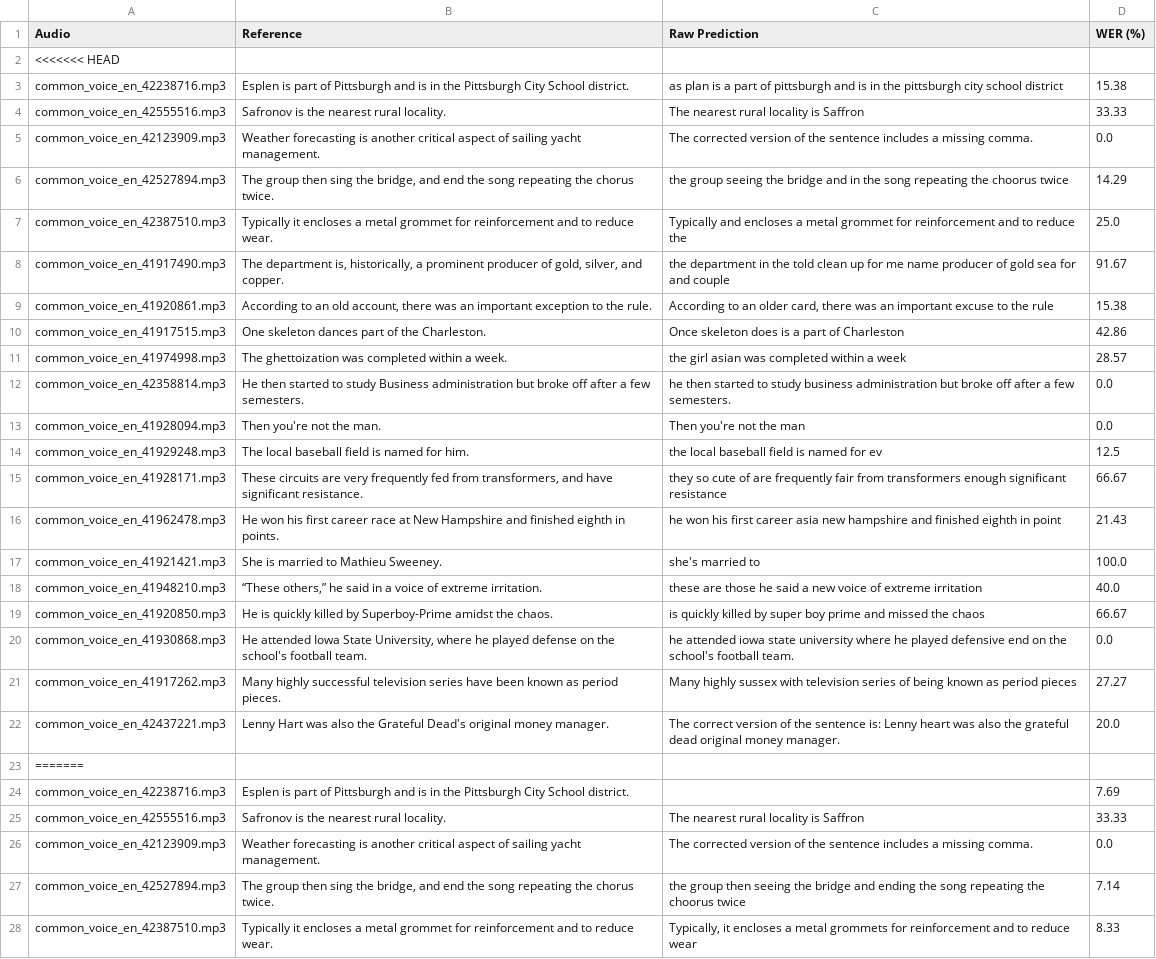
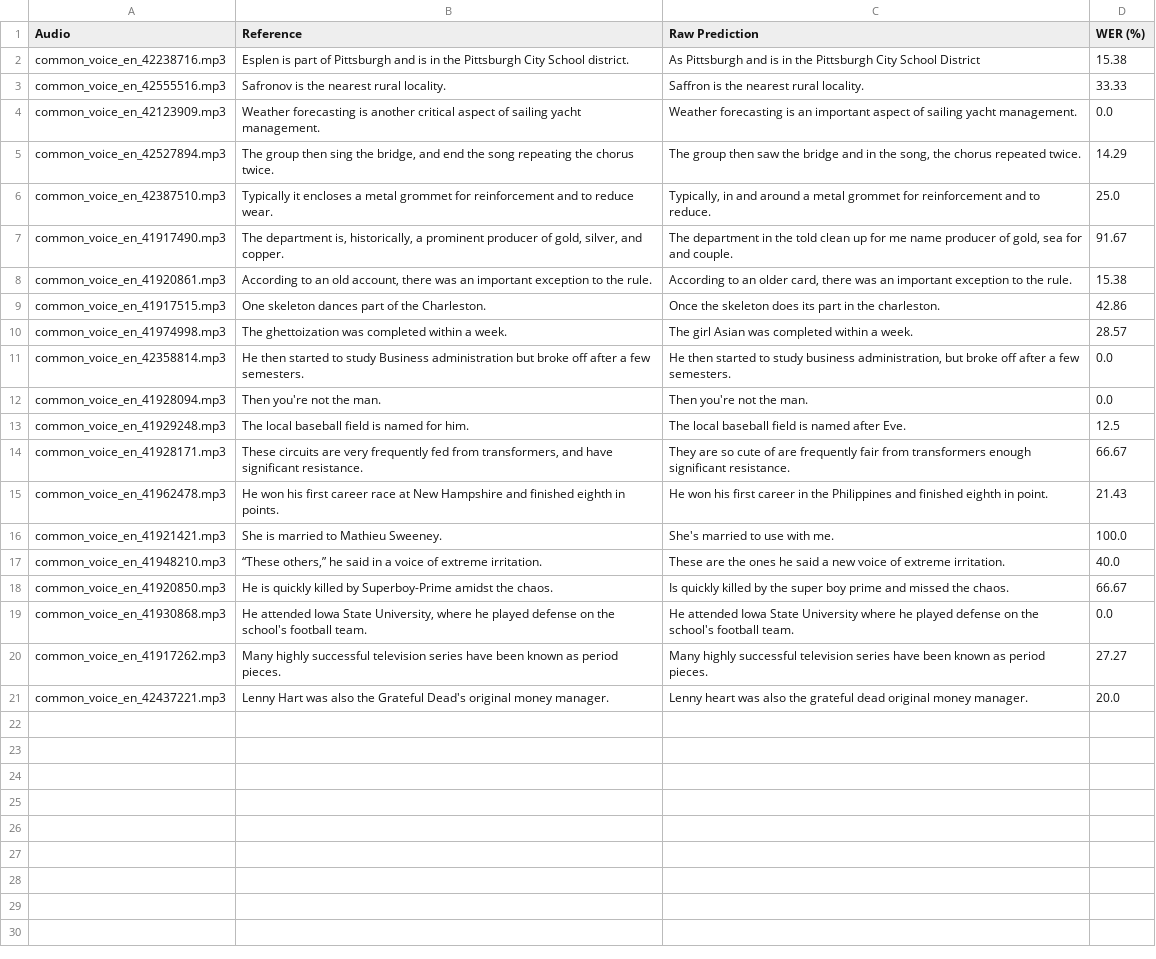
Before and after one commit to mmarufqk/MILENS, a CSV file: output/commonvoice_results_raw_only.csv, drawn as a sheet; only a part is shown; removed rows and columns are numbered as before the commit, all else as after; the diff covers the shown part only; the diff names each change by its address in the sheet, - before the commit and + after, or states it on an @@ line.

```diff
--- a/output/commonvoice_results_raw_only.csv
+++ b/output/commonvoice_results_raw_only.csv
-row 2: <<<<<<< HEAD
-C2 (Raw Prediction): as plan is a part of pittsburgh and is in the pittsburgh city school district
+C2 (Raw Prediction): As Pittsburgh and is in the Pittsburgh City School District
-C3 (Raw Prediction): The nearest rural locality is Saffron
+C3 (Raw Prediction): Saffron is the nearest rural locality.
-C4 (Raw Prediction): The corrected version of the sentence includes a missing comma.
+C4 (Raw Prediction): Weather forecasting is an important aspect of sailing yacht management.
-C5 (Raw Prediction): the group seeing the bridge and in the song repeating the choorus twice
+C5 (Raw Prediction): The group then saw the bridge and in the song, the chorus repeated twice.
-C6 (Raw Prediction): Typically and encloses a metal grommet for reinforcement and to reduce the
+C6 (Raw Prediction): Typically, in and around a metal grommet for reinforcement and to reduce.
-C7 (Raw Prediction): the department in the told clean up for me name producer of gold sea for and couple
+C7 (Raw Prediction): The department in the told clean up for me name producer of gold, sea for and couple.
-C8 (Raw Prediction): …an important excuse to the rule
+C8 (Raw Prediction): …an important exception to the rule.
-C9 (Raw Prediction): Once skeleton does is a part of Charleston
+C9 (Raw Prediction): Once the skeleton does its part in the charleston.
-C10 (Raw Prediction): the girl asian was completed within a week
+C10 (Raw Prediction): The girl Asian was completed within a week.
-C11 (Raw Prediction): he then started to study business administration but broke…
+C11 (Raw Prediction): He then started to study business administration, but broke…
-C12 (Raw Prediction): Then you're not the man
+C12 (Raw Prediction): Then you're not the man.
-C13 (Raw Prediction): the local baseball field is named for ev
+C13 (Raw Prediction): The local baseball field is named after Eve.
-C14 (Raw Prediction): they so cute of are frequently fair from transformers enough significant resistance
+C14 (Raw Prediction): They are so cute of are frequently fair from transformers enough significant resistance.
-C15 (Raw Prediction): he won his first career asia new hampshire and finished eighth in point
+C15 (Raw Prediction): He won his first career in the Philippines and finished eighth in point.
-C16 (Raw Prediction): she's married to
+C16 (Raw Prediction): She's married to use with me.
-C17 (Raw Prediction): these are those he said a new voice of extreme irritation
+C17 (Raw Prediction): These are the ones he said a new voice of extreme irritation.
-C18 (Raw Prediction): is quickly killed by super boy prime and missed the chaos
+C18 (Raw Prediction): Is quickly killed by the super boy prime and missed the chaos.
-C19 (Raw Prediction): he attended iowa state university where he played defensive end on the…
+C19 (Raw Prediction): He attended Iowa State University where he played defense on the…
-C20 (Raw Prediction): Many highly sussex with television series of being known as period pieces
+C20 (Raw Prediction): Many highly successful television series have been known as period pieces.
-C21 (Raw Prediction): The correct version of the sentence is: Lenny heart…
+C21 (Raw Prediction): Lenny heart…
-row 23: =======
-row 24: common_voice_en_42238716.mp3 | Esplen is part of Pittsburgh and is in the Pittsburgh City School district. |  | 7.69
-row 25: common_voice_en_42555516.mp3 | Safronov is the nearest rural locality. | The nearest rural locality is Saffron | 33.33
-row 26: common_voice_en_42123909.mp3 | Weather forecasting is another critical aspect of sailing yacht management. | The corrected version of the sentence includes a missing comma. | 0.0
-row 27: common_voice_en_42527894.mp3 | The group then sing the bridge, and end the song repeating the chorus twice. | the group then seeing the bridge and ending the song repeating the choorus twice | 7.14
-row 28: common_voice_en_42387510.mp3 | Typically it encloses a metal grommet for reinforcement and to reduce wear. | Typically, it encloses a metal grommets for reinforcement and to reduce wear | 8.33
```
Also changed, not shown: 16 removed rows elsewhere in this file, 2 other files.
